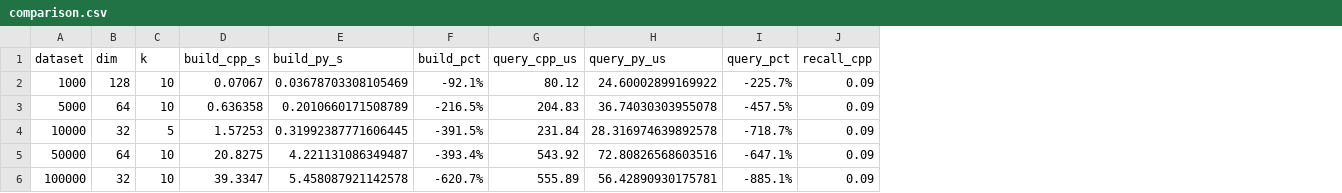
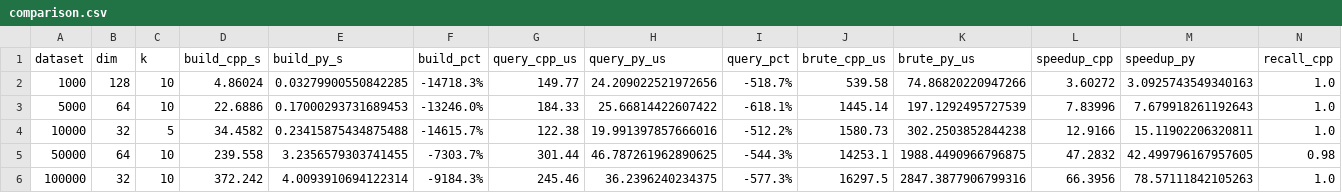
Before and after one commit to Vishvam10/proxima, a CSV file: benchmarks/comparison.csv, drawn as a sheet; only a part is shown; addresses are those after the commit; the diff names each change by its address in the sheet, - before the commit and + after, or states it on an @@ line.

Commit message:
add: benchmarks with speedups of brute force in both cpp and python

```diff
--- a/benchmarks/comparison.csv
+++ b/benchmarks/comparison.csv
+column J (brute_cpp_us), rows 2-6: 539.58 | 1445.14 | 1580.73 | 14253.1 | 16297.5
+column K (brute_py_us), rows 2-6: 74.86820220947266 | 197.1292495727539 | 302.2503852844238 | 1988.4490966796875 | 2847.3877906799316
+column L (speedup_cpp), rows 2-6: 3.60272 | 7.83996 | 12.9166 | 47.2832 | 66.3956
+column M (speedup_py), rows 2-6: 3.0925743549340163 | 7.679918261192643 | 15.11902206320811 | 42.499796167957605 | 78.57111842105263
-D2 (build_cpp_s): 0.07067
+D2 (build_cpp_s): 4.86024
-E2 (build_py_s): 0.03678703308105469
+E2 (build_py_s): 0.03279900550842285
-F2 (build_pct): -92.1%
+F2 (build_pct): -14718.3%
-G2 (query_cpp_us): 80.12
+G2 (query_cpp_us): 149.77
-H2 (query_py_us): 24.60002899169922
+H2 (query_py_us): 24.209022521972656
-I2 (query_pct): -225.7%
+I2 (query_pct): -518.7%
-N2:N4 (recall_cpp): 0.09
+N2:N4 (recall_cpp): 1.0
-D3 (build_cpp_s): 0.636358
+D3 (build_cpp_s): 22.6886
-E3 (build_py_s): 0.2010660171508789
+E3 (build_py_s): 0.17000293731689453
-F3 (build_pct): -216.5%
+F3 (build_pct): -13246.0%
-G3 (query_cpp_us): 204.83
+G3 (query_cpp_us): 184.33
-H3 (query_py_us): 36.74030303955078
+H3 (query_py_us): 25.66814422607422
-I3 (query_pct): -457.5%
+I3 (query_pct): -618.1%
-D4 (build_cpp_s): 1.57253
+D4 (build_cpp_s): 34.4582
-E4 (build_py_s): 0.31992387771606445
+E4 (build_py_s): 0.23415875434875488
-F4 (build_pct): -391.5%
+F4 (build_pct): -14615.7%
-G4 (query_cpp_us): 231.84
+G4 (query_cpp_us): 122.38
-H4 (query_py_us): 28.316974639892578
+H4 (query_py_us): 19.991397857666016
-I4 (query_pct): -718.7%
+I4 (query_pct): -512.2%
-D5 (build_cpp_s): 20.8275
+D5 (build_cpp_s): 239.558
-E5 (build_py_s): 4.221131086349487
+E5 (build_py_s): 3.2356579303741455
-F5 (build_pct): -393.4%
+F5 (build_pct): -7303.7%
-G5 (query_cpp_us): 543.92
+G5 (query_cpp_us): 301.44
-H5 (query_py_us): 72.80826568603516
+H5 (query_py_us): 46.787261962890625
-I5 (query_pct): -647.1%
+I5 (query_pct): -544.3%
-N5 (recall_cpp): 0.09
+N5 (recall_cpp): 0.98
-D6 (build_cpp_s): 39.3347
+D6 (build_cpp_s): 372.242
-E6 (build_py_s): 5.458087921142578
+E6 (build_py_s): 4.0093910694122314
-F6 (build_pct): -620.7%
+F6 (build_pct): -9184.3%
-G6 (query_cpp_us): 555.89
+G6 (query_cpp_us): 245.46
-H6 (query_py_us): 56.42890930175781
+H6 (query_py_us): 36.2396240234375
-I6 (query_pct): -885.1%
+I6 (query_pct): -577.3%
-N6 (recall_cpp): 0.09
+N6 (recall_cpp): 1.0
```
Also changed, not shown: benchmarks/cpp_results.csv, benchmarks/python_results.csv, 1 other file.
